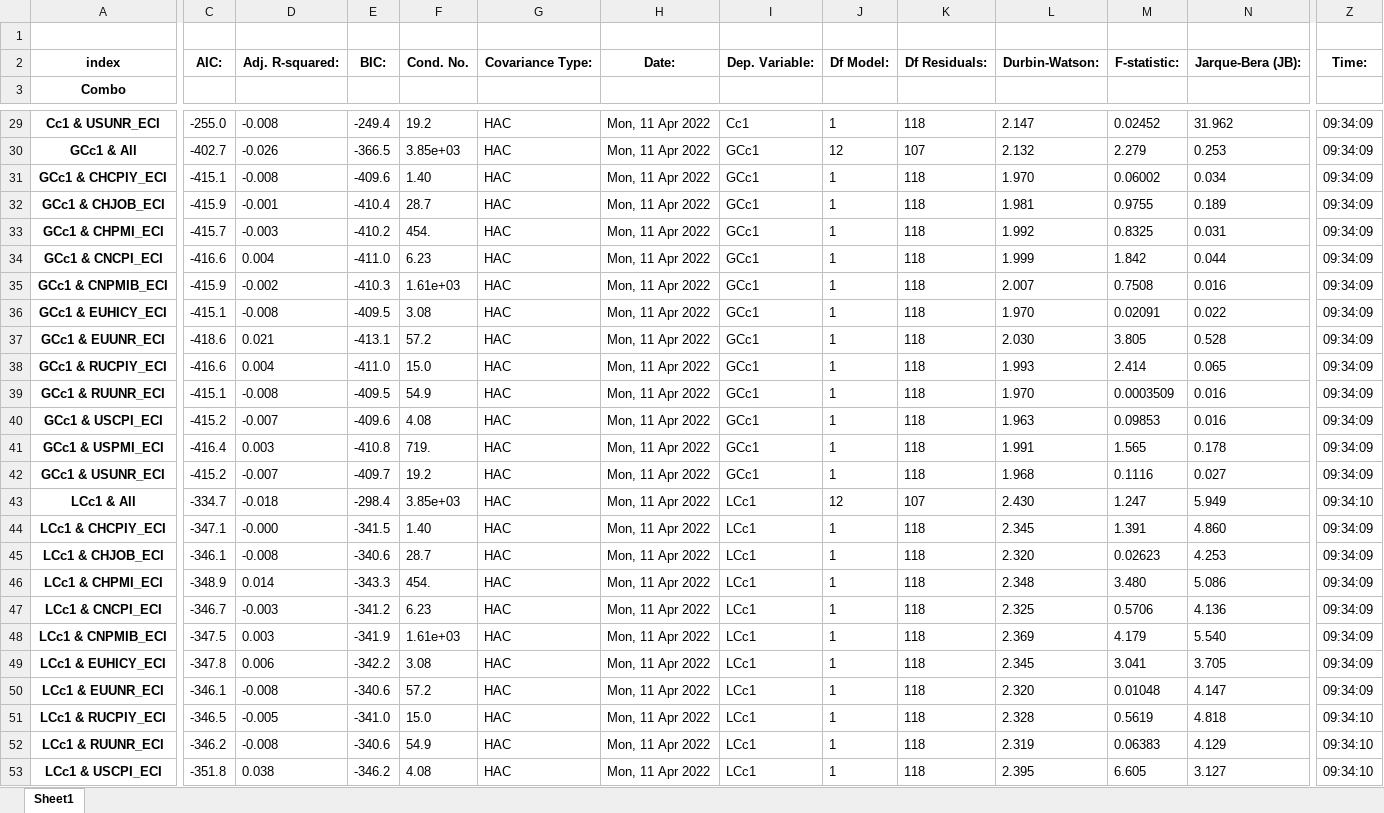
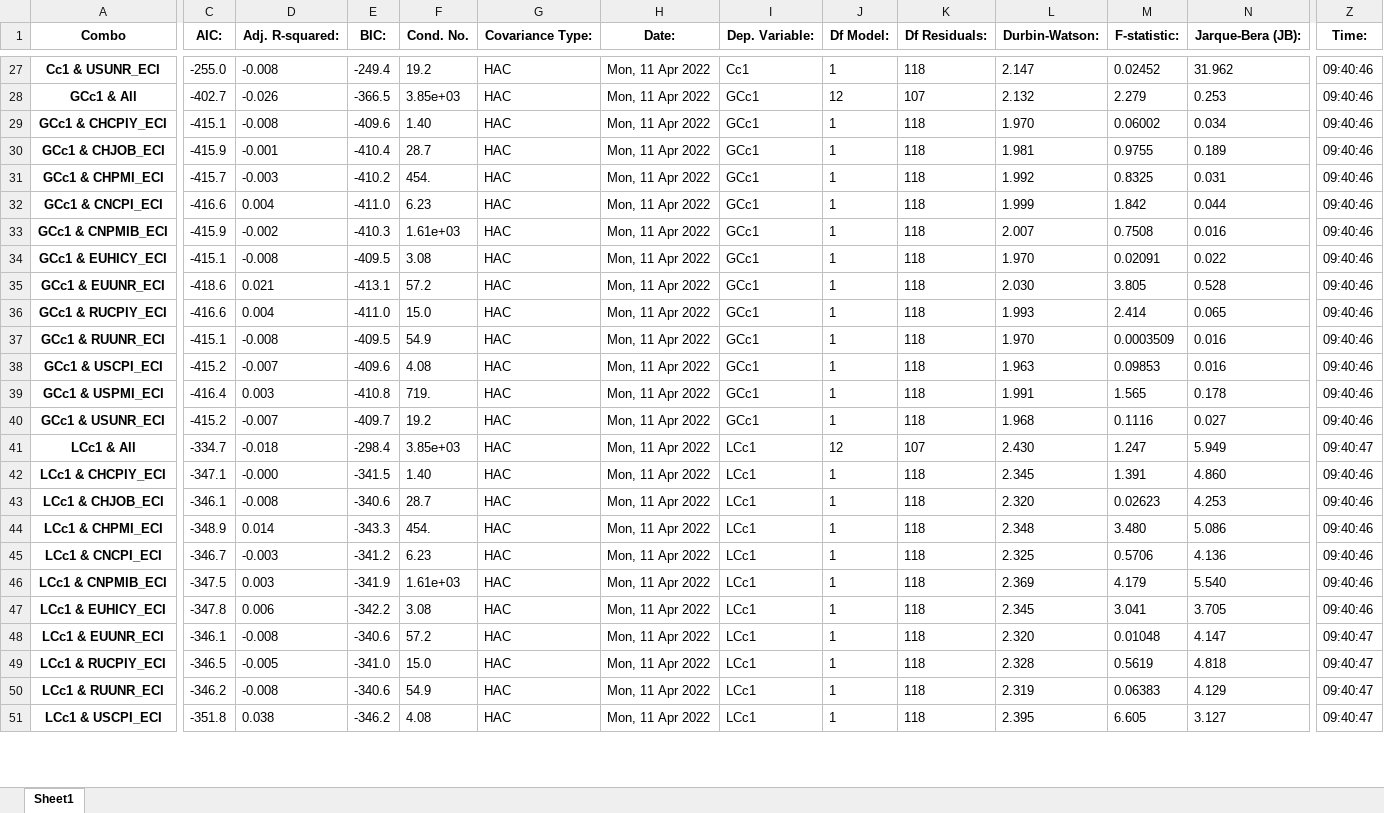
Before and after one commit to Liomat97/AQM, an Excel workbook: Results/OLS_Results_Top.xlsx, sheet Sheet1, drawn as a sheet; only a part is shown, gaps mark what is left out; values as stored, in another font and other column widths than the file's, no borders; removed rows and columns are numbered as before the commit, all else as after; rows hold the shown columns only; the diff covers the shown part only; the diff names each change by its address in the sheet, - before the commit and + after, or states it on an @@ line.

```diff
--- a/Results/OLS_Results_Top.xlsx (sheet Sheet1)
+++ b/Results/OLS_Results_Top.xlsx (sheet Sheet1)
-row 1: (empty)
-row 2: index | AIC: | Adj. R-squared: | BIC: | Cond. No. | Covariance Type: | Date: | Dep. Variable: | Df Model: | Df Residuals: | Durbin-Watson: | F-statistic: | Jarque-Bera (JB): | Time:
-C1: (empty)
+C1: AIC:
-D1: (empty)
+D1: Adj. R-squared:
-E1: (empty)
+E1: BIC:
-F1: (empty)
+F1: Cond. No.
-G1: (empty)
+G1: Covariance Type:
-H1: (empty)
+H1: Date:
-I1: (empty)
+I1: Dep. Variable:
-J1: (empty)
+J1: Df Model:
-K1: (empty)
+K1: Df Residuals:
-L1: (empty)
+L1: Durbin-Watson:
-M1: (empty)
+M1: F-statistic:
-N1: (empty)
+N1: Jarque-Bera (JB):
-Z1: (empty)
+Z1: Time:
-Z27:Z40 (Time:): 09:34:09
+Z27:Z40 (Time:): 09:40:46
-Z41 (Time:): 09:34:10
+Z41 (Time:): 09:40:47
-Z42:Z47 (Time:): 09:34:09
+Z42:Z47 (Time:): 09:40:46
-Z48 (Time:): 09:34:09
+Z48 (Time:): 09:40:47
-Z49:Z51 (Time:): 09:34:10
+Z49:Z51 (Time:): 09:40:47
```
Also changed, not shown: 129 edited cells elsewhere in this sheet, Results/OLS_Results_Bottom.xlsx, Results/OLS_Results_Breusch_Pagan.xlsx, 2 other files.
